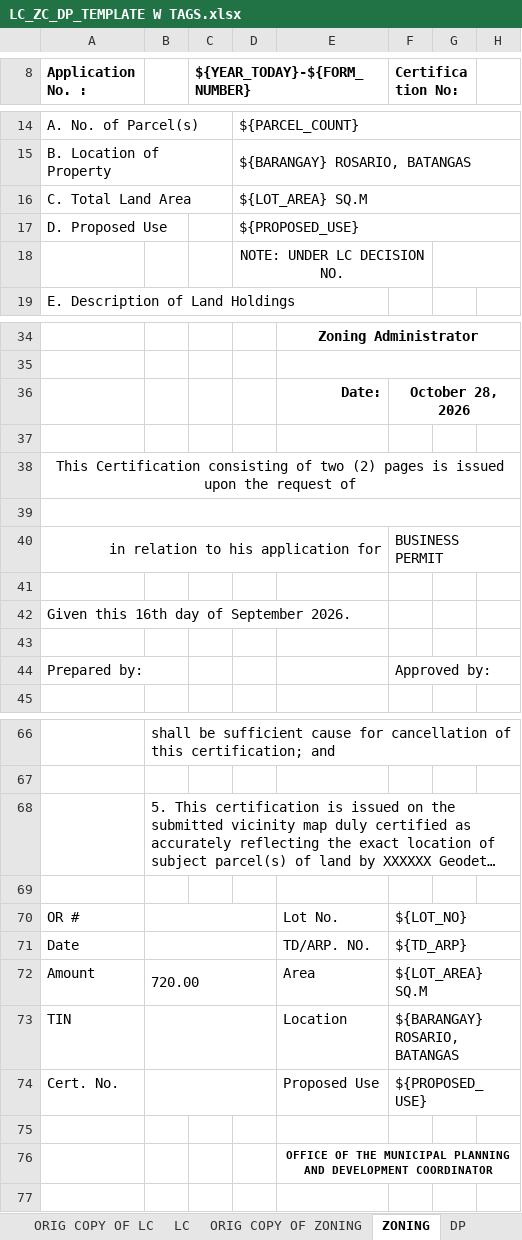
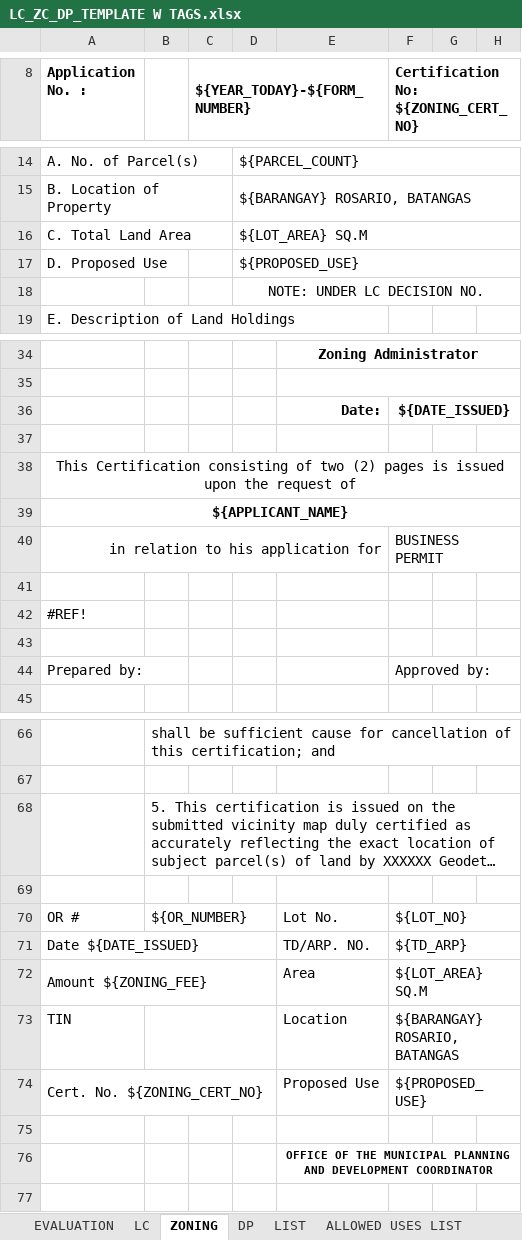
Before and after one commit to HanamiGarduque/iMAPS, an Excel workbook: storage/app/templates/permits/LC_ZC_DP_TEMPLATE W TAGS.xlsx, sheet ZONING, drawn as a sheet; only a part is shown, gaps mark what is left out; long unchanged cells end in …; values as stored, in another font and other column widths than the file's, no borders; charts and pictures not drawn; the diff names each change by its address in the sheet, - before the commit and + after, or states it on an @@ line.

```diff
--- a/storage/app/templates/permits/LC_ZC_DP_TEMPLATE W TAGS.xlsx (sheet ZONING)
+++ b/storage/app/templates/permits/LC_ZC_DP_TEMPLATE W TAGS.xlsx (sheet ZONING)
-sheet tab: ORIG COPY OF LC
-sheet tab: ORIG COPY OF ZONING
-F8: Certification No:
+F8: Certification No: ${ZONING_CERT_NO}
-F8:G8 merged
+F8:H8 merged
-D18:F18 merged
+D18:H18 merged
-G18:H18 merged
-F36: October 28, 2026
+F36: ${DATE_ISSUED}
-A39 (Application No. :): (empty)
+A39 (Application No. :): ${APPLICANT_NAME}
-A42 (Application No. :): Given this 16th day of September 2026.
+A42 (Application No. :): #REF!
-B70: (empty)
+B70: ${OR_NUMBER}
-A71 (Application No. :): Date
+A71 (Application No. :): Date ${DATE_ISSUED}
+A71:D71 merged
-B71:D71 merged
-A72 (Application No. :): Amount
+A72 (Application No. :): Amount ${ZONING_FEE}
+A72:D72 merged
-B72: 720.00
+B72: (empty)
-B72:D72 merged
-A74 (Application No. :): Cert. No.
+A74 (Application No. :): Cert. No. ${ZONING_CERT_NO}
+A74:D74 merged
-B74:D74 merged
```
Also changed, not shown: sheet LC, sheet LIST, sheet DP, other sheet tabs, formulas that keep their value, charts or pictures, 3 other files.
